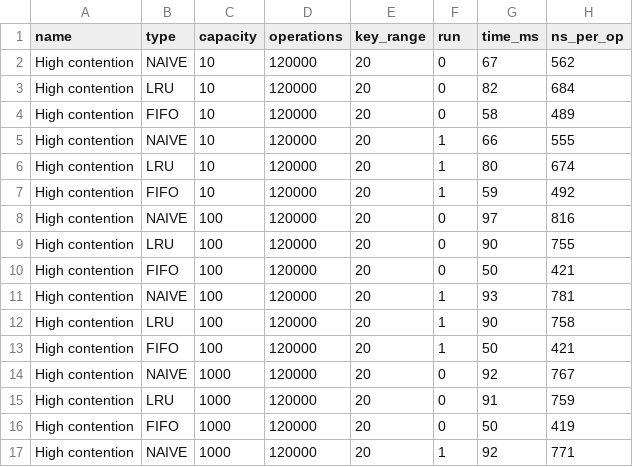
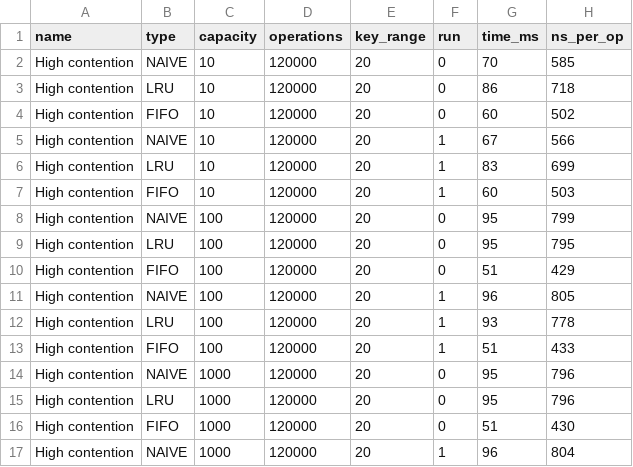
Before and after one commit to minhdangnguyenn/LRU-Replacement-Policy, a CSV file: replacement-strategies/benchmark_results.csv, drawn as a sheet; only a part is shown; the diff covers the shown part only.

```diff
--- a/replacement-strategies/benchmark_results.csv
+++ b/replacement-strategies/benchmark_results.csv
@@ -1,17 +1,17 @@
 name,type,capacity,operations,key_range,run,time_ms,ns_per_op
-High contention,NAIVE,10,120000,20,0,67,562
-High contention,LRU,10,120000,20,0,82,684
-High contention,FIFO,10,120000,20,0,58,489
-High contention,NAIVE,10,120000,20,1,66,555
-High contention,LRU,10,120000,20,1,80,674
-High contention,FIFO,10,120000,20,1,59,492
-High contention,NAIVE,100,120000,20,0,97,816
-High contention,LRU,100,120000,20,0,90,755
-High contention,FIFO,100,120000,20,0,50,421
-High contention,NAIVE,100,120000,20,1,93,781
-High contention,LRU,100,120000,20,1,90,758
-High contention,FIFO,100,120000,20,1,50,421
-High contention,NAIVE,1000,120000,20,0,92,767
-High contention,LRU,1000,120000,20,0,91,759
-High contention,FIFO,1000,120000,20,0,50,419
-High contention,NAIVE,1000,120000,20,1,92,771
+High contention,NAIVE,10,120000,20,0,70,585
+High contention,LRU,10,120000,20,0,86,718
+High contention,FIFO,10,120000,20,0,60,502
+High contention,NAIVE,10,120000,20,1,67,566
+High contention,LRU,10,120000,20,1,83,699
+High contention,FIFO,10,120000,20,1,60,503
+High contention,NAIVE,100,120000,20,0,95,799
+High contention,LRU,100,120000,20,0,95,795
+High contention,FIFO,100,120000,20,0,51,429
+High contention,NAIVE,100,120000,20,1,96,805
+High contention,LRU,100,120000,20,1,93,778
+High contention,FIFO,100,120000,20,1,51,433
+High contention,NAIVE,1000,120000,20,0,95,796
+High contention,LRU,1000,120000,20,0,95,796
+High contention,FIFO,1000,120000,20,0,51,430
+High contention,NAIVE,1000,120000,20,1,96,804
```
Also changed, not shown: 133 edited cells elsewhere in this file, 5 other files.
